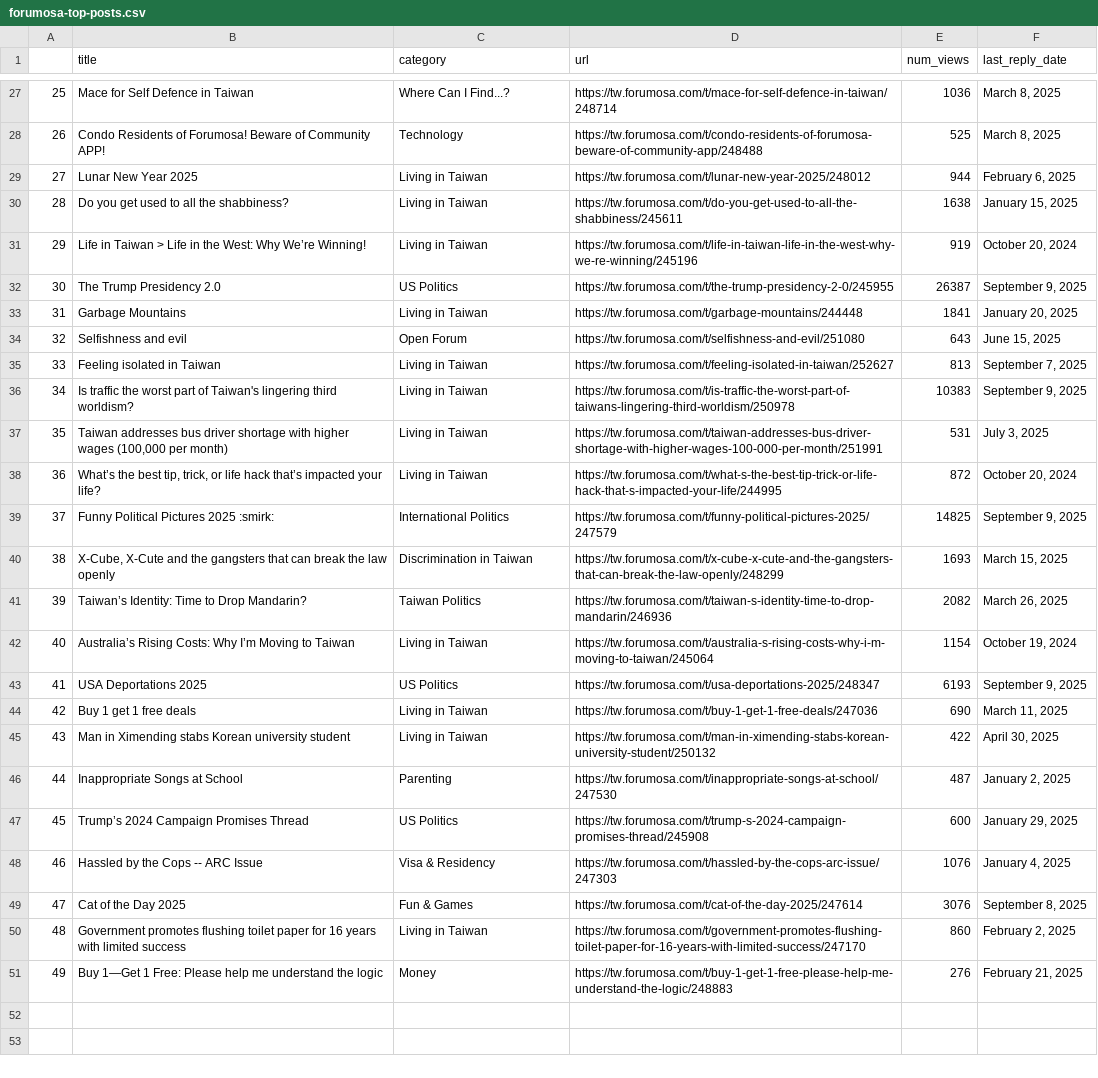
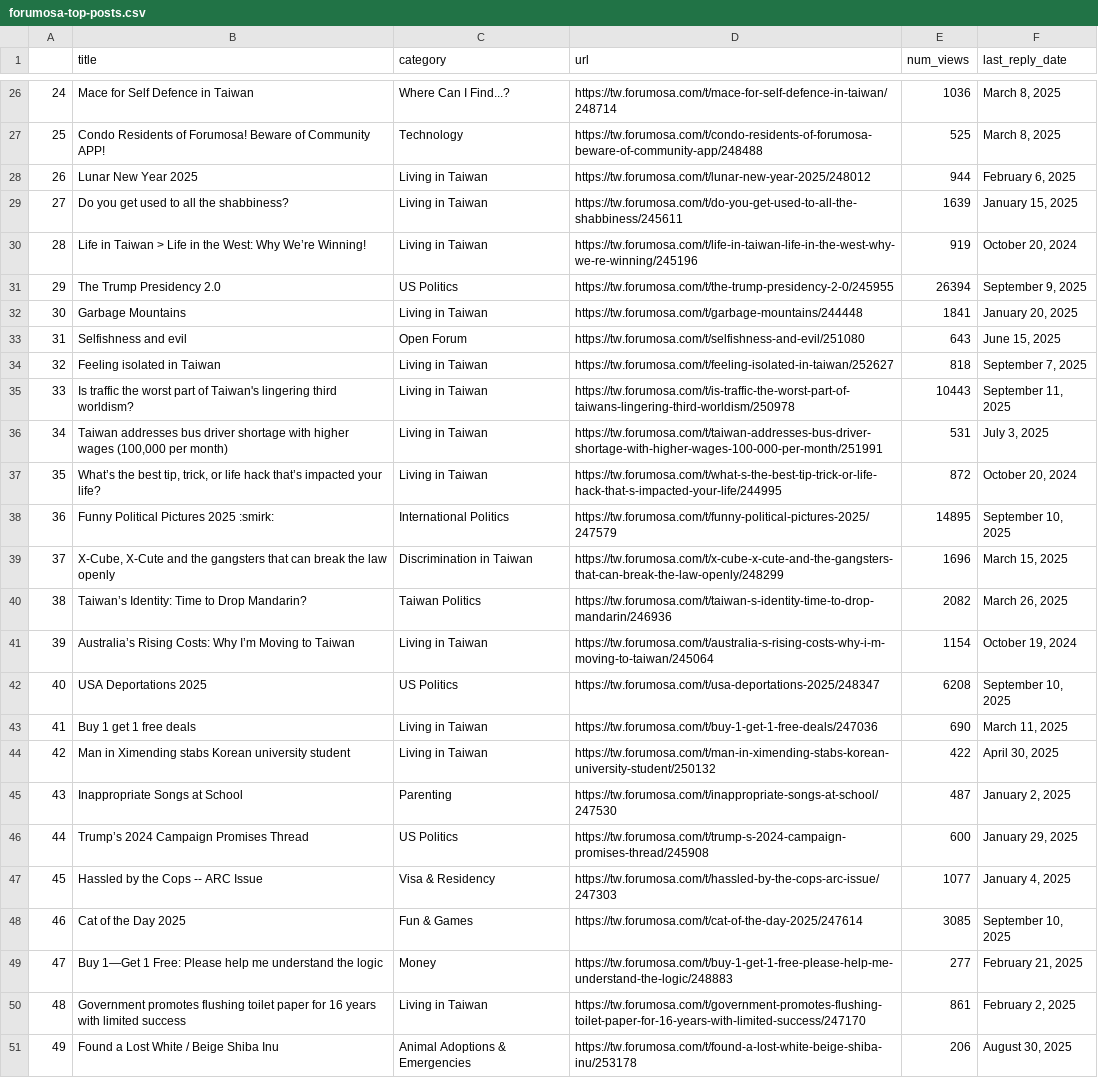
Before and after one commit to ssaanndwich/scrape-forumosa, a CSV file: forumosa-top-posts.csv, drawn as a sheet; only a part is shown, gaps mark what is left out; removed rows and columns are numbered as before the commit, all else as after; the diff covers the shown part only; the diff names each change by its address in the sheet, - before the commit and + after, or states it on an @@ line.

```diff
--- a/forumosa-top-posts.csv
+++ b/forumosa-top-posts.csv
@@ column A renumbered between rows 5 and 49 @@
-E29 (num_views): 1638
+E29 (num_views): 1639
-E31 (num_views): 26387
+E31 (num_views): 26394
-E34 (num_views): 813
+E34 (num_views): 818
-E35 (num_views): 10383
+E35 (num_views): 10443
-F35 (last_reply_date): September 9, 2025
+F35 (last_reply_date): September 11, 2025
-E38 (num_views): 14825
+E38 (num_views): 14895
-F38 (last_reply_date): September 9, 2025
+F38 (last_reply_date): September 10, 2025
-E39 (num_views): 1693
+E39 (num_views): 1696
-E42 (num_views): 6193
+E42 (num_views): 6208
-F42 (last_reply_date): September 9, 2025
+F42 (last_reply_date): September 10, 2025
-E47 (num_views): 1076
+E47 (num_views): 1077
-E48 (num_views): 3076
+E48 (num_views): 3085
-F48 (last_reply_date): September 8, 2025
+F48 (last_reply_date): September 10, 2025
-row 50: 48 | Government promotes flushing toilet paper for 16 years with limited success | Living in Taiwan | https://tw.forumosa.com/t/government-promotes-flushing-toilet-paper-for-16-years-with-limited-success/247170 | 860 | February 2, 2025
-E49 (num_views): 276
+E49 (num_views): 277
+row 50: 48 | Government promotes flushing toilet paper for 16 years with limited success | Living in Taiwan | https://tw.forumosa.com/t/government-promotes-flushing-toilet-paper-for-16-years-with-limited-success/247170 | 861 | February 2, 2025
+row 51: 49 | Found a Lost White / Beige Shiba Inu | Animal Adoptions & Emergencies | https://tw.forumosa.com/t/found-a-lost-white-beige-shiba-inu/253178 | 206 | August 30, 2025
```
Also changed, not shown: 1 removed row and 13 edited cells elsewhere in this file.
